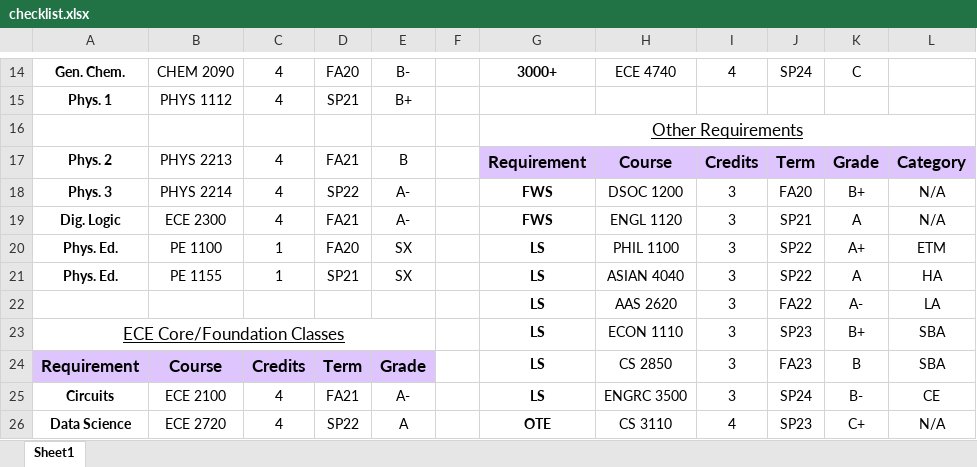
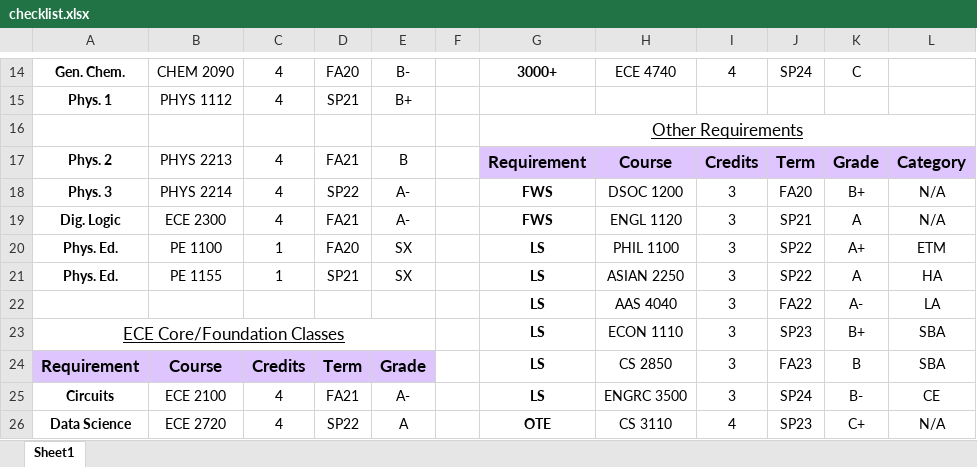
Before and after one commit to Aidan-McNay/ECE_Graduation_Validation, an Excel workbook: test_data/checklist.xlsx, sheet Sheet1, drawn as a sheet; only a part is shown, gaps mark what is left out; values as stored, in another font and other column widths than the file's, no borders; the diff names each change by its address in the sheet, - before the commit and + after, or states it on an @@ line.

Commit message:
Updated to use real classes

```diff
--- a/test_data/checklist.xlsx (sheet Sheet1)
+++ b/test_data/checklist.xlsx (sheet Sheet1)
-H21: ASIAN 4040
+H21: ASIAN 2250
-H22: AAS 2620
+H22: AAS 4040
```
